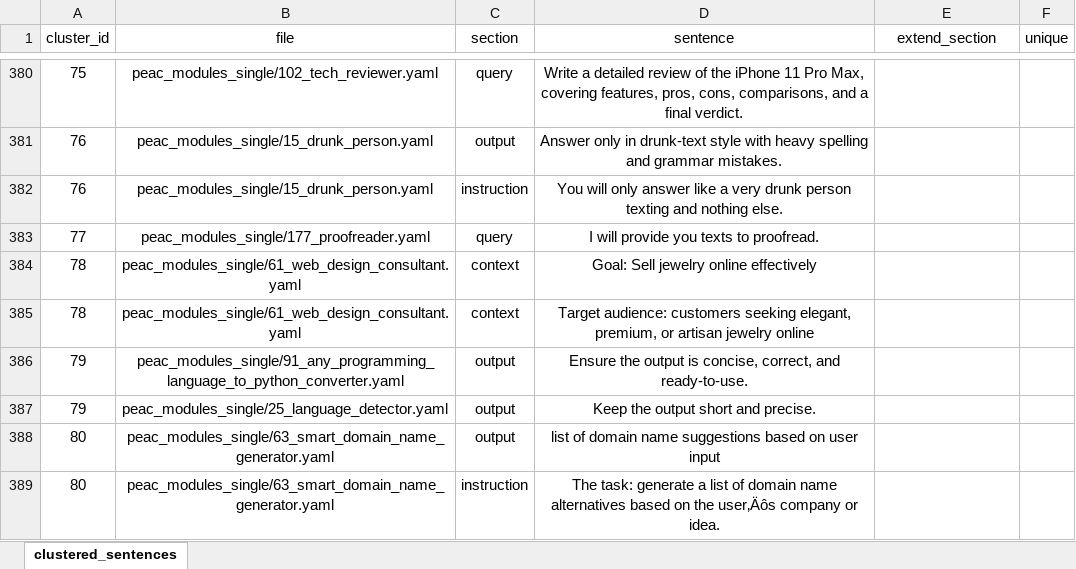
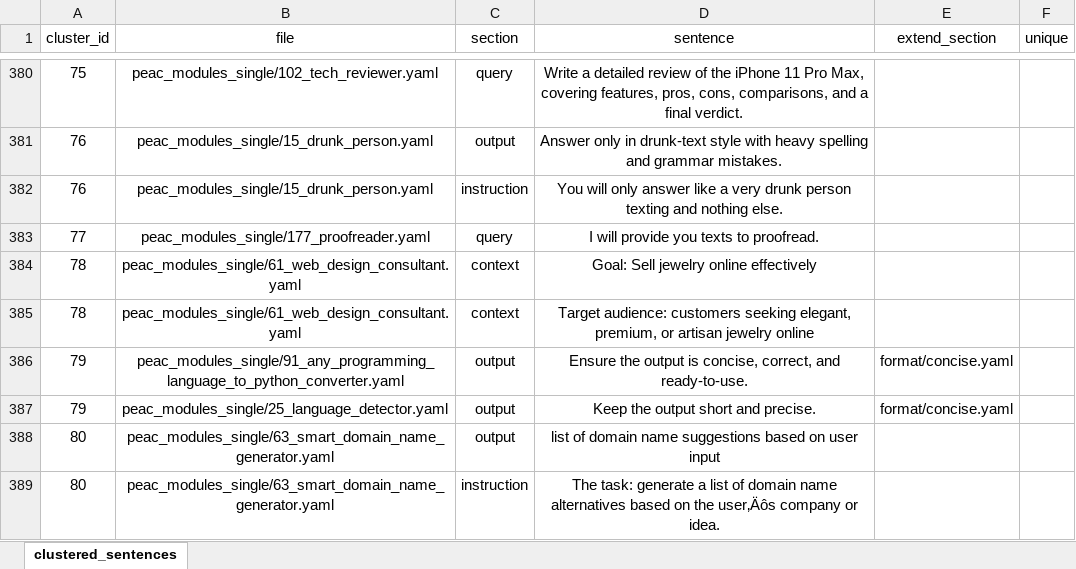
Before and after one commit to Prompt-Engineering-as-Code/peac-awesome-experiment, an Excel workbook: clustered_sentences.xlsx, sheet clustered_sentences, drawn as a sheet; only a part is shown, gaps mark what is left out; values as stored, in another font and other column widths than the file's, no borders; the diff covers the shown part only; the diff names each change by its address in the sheet, - before the commit and + after, or states it on an @@ line.

Commit message:
put clustered sentences and yaml files

```diff
--- a/clustered_sentences.xlsx (sheet clustered_sentences)
+++ b/clustered_sentences.xlsx (sheet clustered_sentences)
-E386:E387 (extend_section): (empty)
+E386:E387 (extend_section): format/concise.yaml
```
Also changed, not shown: 30 edited cells elsewhere in this sheet, 10 other files.
